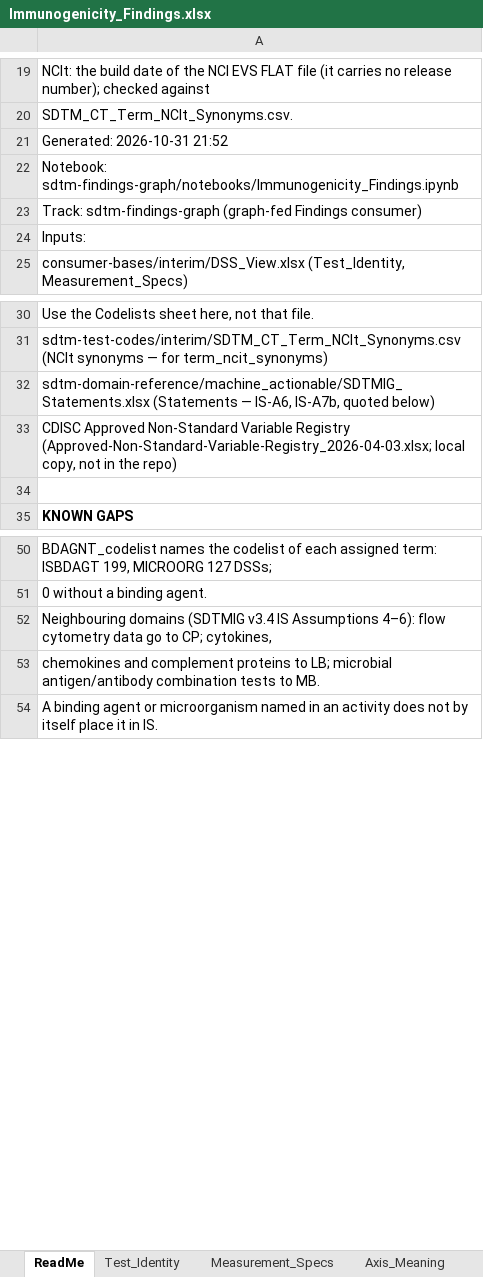
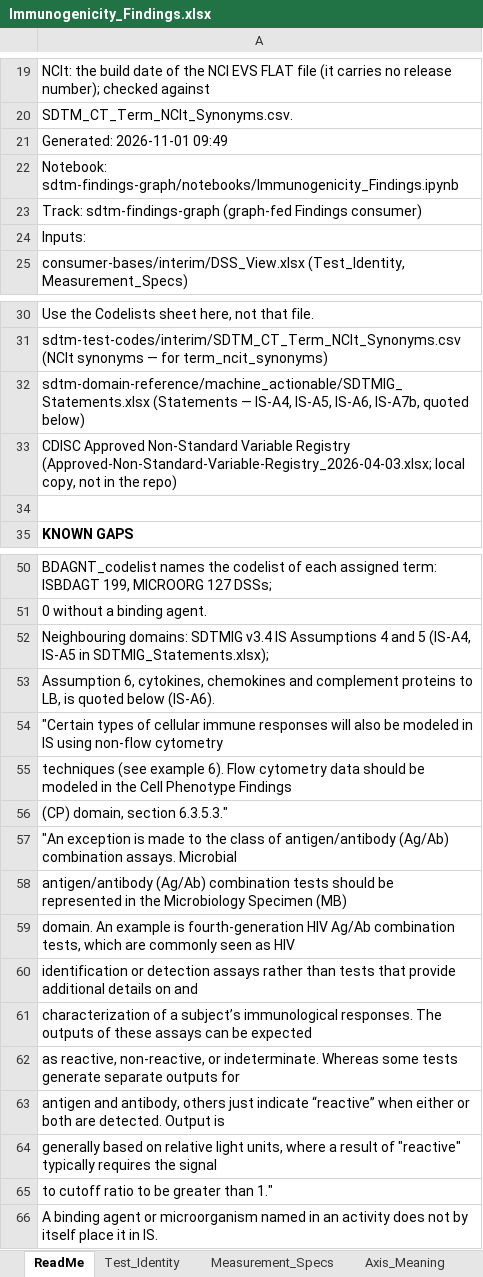
Before and after one commit to kerfors/cdisc-for-ai, an Excel workbook: sdtm-findings-graph/machine_actionable/Immunogenicity_Findings.xlsx, sheet ReadMe, drawn as a sheet; only a part is shown, gaps mark what is left out; values as stored, in another font and other column widths than the file's, no borders; the diff names each change by its address in the sheet, - before the commit and + after, or states it on an @@ line.

```diff
--- a/sdtm-findings-graph/machine_actionable/Immunogenicity_Findings.xlsx (sheet ReadMe)
+++ b/sdtm-findings-graph/machine_actionable/Immunogenicity_Findings.xlsx (sheet ReadMe)
-A21: Generated: 2026-10-31 21:52
+A21: Generated: 2026-11-01 09:49
-A32: …(Statements — IS-A6, IS-A7b,…
+A32: …(Statements — IS-A4, IS-A5, IS-A6, IS-A7b,…
-A52: Neighbouring domains (SDTMIG v3.4 IS Assumptions 4–6): flow cytometry data go to CP; cytokines,
+A52: Neighbouring domains: SDTMIG v3.4 IS Assumptions 4 and 5 (IS-A4, IS-A5 in SDTMIG_Statements.xlsx);
-A53: chemokines and complement proteins to LB; microbial antigen/antibody combination tests to MB.
+A53: Assumption 6, cytokines, chemokines and complement proteins to LB, is quoted below (IS-A6).
+row 54: "Certain types of cellular immune responses will also be modeled in IS using non-flow cytometry
+row 55: techniques (see example 6). Flow cytometry data should be modeled in the Cell Phenotype Findings
+row 56: (CP) domain, section 6.3.5.3."
+row 57: "An exception is made to the class of antigen/antibody (Ag/Ab) combination assays. Microbial
+row 58: antigen/antibody (Ag/Ab) combination tests should be represented in the Microbiology Specimen (MB)
+row 59: domain. An example is fourth-generation HIV Ag/Ab combination tests, which are commonly seen as HIV
+row 60: identification or detection assays rather than tests that provide additional details on and
+row 61: characterization of a subject’s immunological responses. The outputs of these assays can be expected
+row 62: as reactive, non-reactive, or indeterminate. Whereas some tests generate separate outputs for
+row 63: antigen and antibody, others just indicate “reactive” when either or both are detected. Output is
+row 64: generally based on relative light units, where a result of "reactive" typically requires the signal
+row 65: to cutoff ratio to be greater than 1."
```
Also changed, not shown: sheet Axis_Meaning, sheet Provenance, sdtm-domain-reference/machine_actionable/SDTMIG_Statements.xlsx, sdtm-domain-reference/machine_actionable/SDTM_Domain_Metadata.xlsx, 10 other files.
